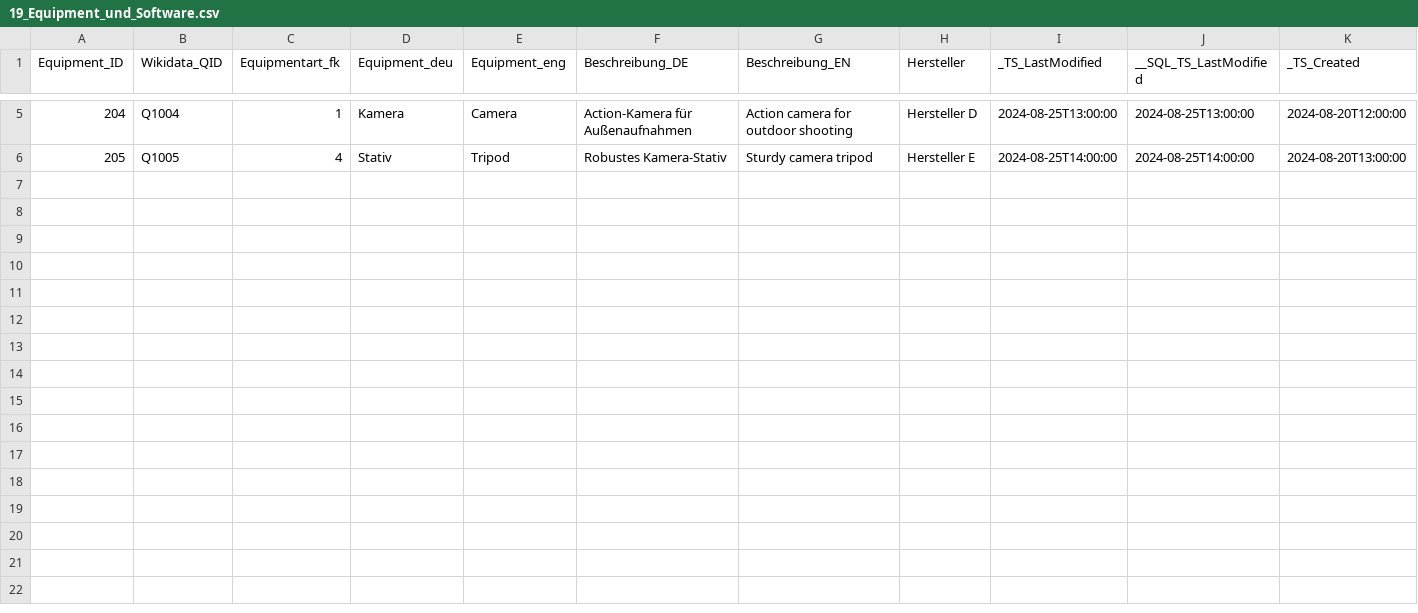
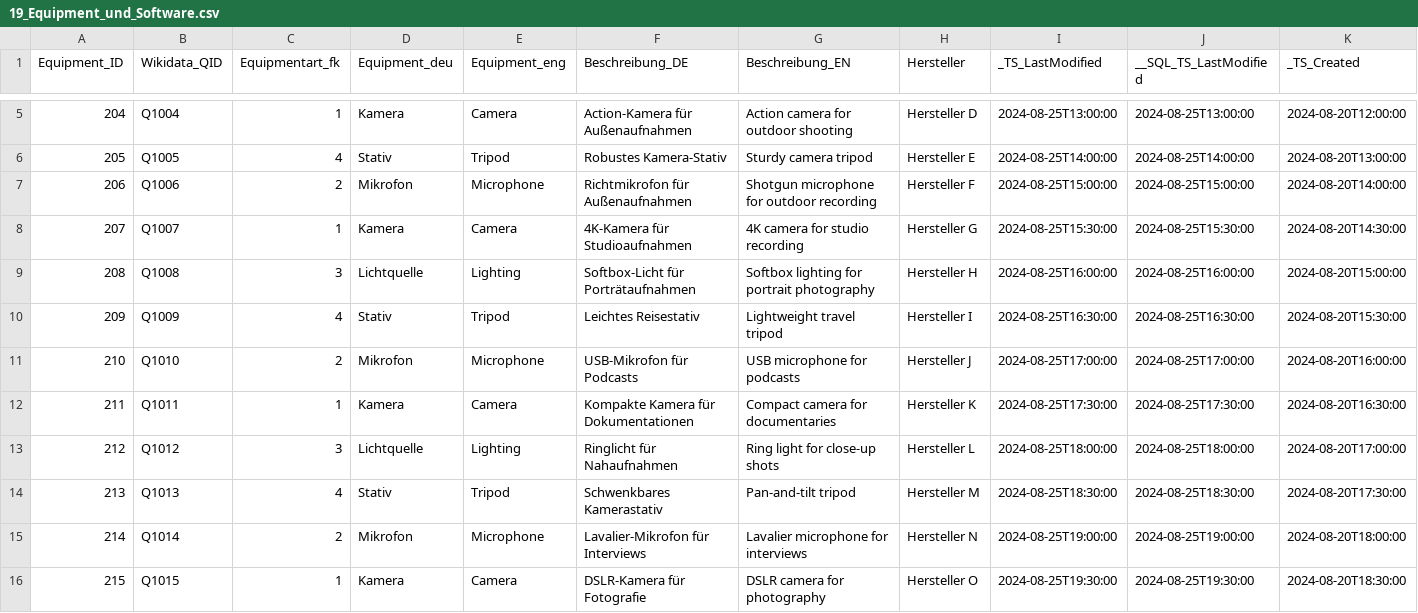
Before and after one commit to ottjannik/arkumu-import-assistant, a CSV file: sample-data/KHM/19_Equipment_und_Software.csv, drawn as a sheet; only a part is shown, gaps mark what is left out; rows hold the shown columns only; the diff names each change by its address in the sheet, - before the commit and + after, or states it on an @@ line.

```diff
--- a/sample-data/KHM/19_Equipment_und_Software.csv
+++ b/sample-data/KHM/19_Equipment_und_Software.csv
+row 7: 206 | Q1006 | 2 | Mikrofon | Microphone | Richtmikrofon für Außenaufnahmen | Shotgun microphone for outdoor recording | Hersteller F | 2024-08-25T15:00:00 | 2024-08-25T15:00:00 | 2024-08-20T14:00:00
+row 8: 207 | Q1007 | 1 | Kamera | Camera | 4K-Kamera für Studioaufnahmen | 4K camera for studio recording | Hersteller G | 2024-08-25T15:30:00 | 2024-08-25T15:30:00 | 2024-08-20T14:30:00
+row 9: 208 | Q1008 | 3 | Lichtquelle | Lighting | Softbox-Licht für Porträtaufnahmen | Softbox lighting for portrait photography | Hersteller H | 2024-08-25T16:00:00 | 2024-08-25T16:00:00 | 2024-08-20T15:00:00
+row 10: 209 | Q1009 | 4 | Stativ | Tripod | Leichtes Reisestativ | Lightweight travel tripod | Hersteller I | 2024-08-25T16:30:00 | 2024-08-25T16:30:00 | 2024-08-20T15:30:00
+row 11: 210 | Q1010 | 2 | Mikrofon | Microphone | USB-Mikrofon für Podcasts | USB microphone for podcasts | Hersteller J | 2024-08-25T17:00:00 | 2024-08-25T17:00:00 | 2024-08-20T16:00:00
+row 12: 211 | Q1011 | 1 | Kamera | Camera | Kompakte Kamera für Dokumentationen | Compact camera for documentaries | Hersteller K | 2024-08-25T17:30:00 | 2024-08-25T17:30:00 | 2024-08-20T16:30:00
+row 13: 212 | Q1012 | 3 | Lichtquelle | Lighting | Ringlicht für Nahaufnahmen | Ring light for close-up shots | Hersteller L | 2024-08-25T18:00:00 | 2024-08-25T18:00:00 | 2024-08-20T17:00:00
+row 14: 213 | Q1013 | 4 | Stativ | Tripod | Schwenkbares Kamerastativ | Pan-and-tilt tripod | Hersteller M | 2024-08-25T18:30:00 | 2024-08-25T18:30:00 | 2024-08-20T17:30:00
+row 15: 214 | Q1014 | 2 | Mikrofon | Microphone | Lavalier-Mikrofon für Interviews | Lavalier microphone for interviews | Hersteller N | 2024-08-25T19:00:00 | 2024-08-25T19:00:00 | 2024-08-20T18:00:00
+row 16: 215 | Q1015 | 1 | Kamera | Camera | DSLR-Kamera für Fotografie | DSLR camera for photography | Hersteller O | 2024-08-25T19:30:00 | 2024-08-25T19:30:00 | 2024-08-20T18:30:00
```
Also changed, not shown: sample-data/KHM/03_Personen_Akteurinnen.csv, sample-data/KHM/06b_Auszeichnungen.csv, 2 other files.
